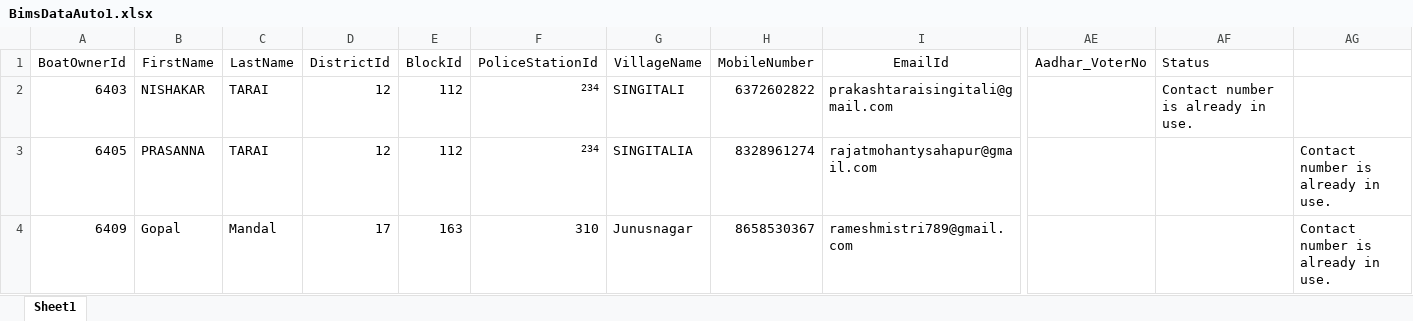
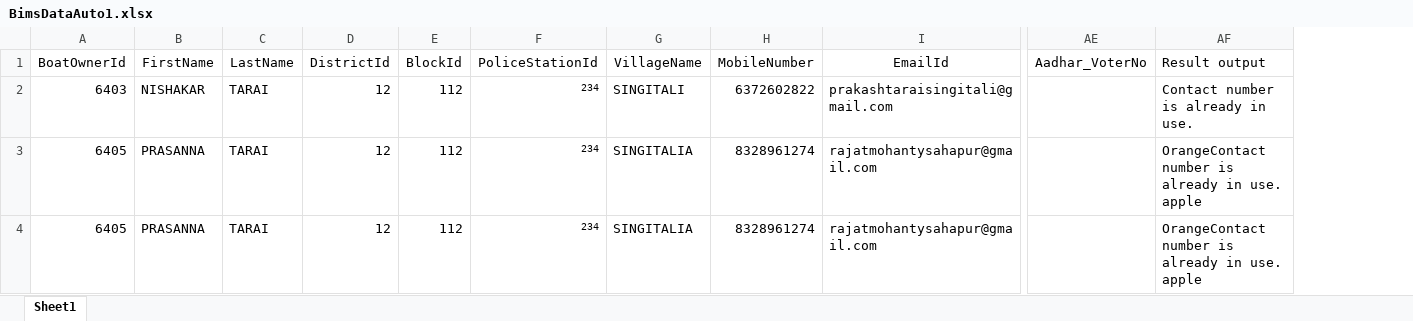
Before and after one commit to radhakru/Oasys_1, an Excel workbook: Externaldata/BimsDataAuto1.xlsx, sheet Sheet1, drawn as a sheet; only a part is shown, gaps mark what is left out; values as stored, in another font and other column widths than the file's, no borders; removed rows and columns are numbered as before the commit, all else as after; rows hold the shown columns only; the diff names each change by its address in the sheet, - before the commit and + after, or states it on an @@ line.

```diff
--- a/Externaldata/BimsDataAuto1.xlsx (sheet Sheet1)
+++ b/Externaldata/BimsDataAuto1.xlsx (sheet Sheet1)
-column AG, row 3: Contact number is already in use.
-AF1: Status
+AF1: Result output
-AF3 (Result output): (empty)
+AF3 (Result output): OrangeContact number is already in use. apple
-row 4: 6409 | Gopal | Mandal | 17 | 163 | 310 | Junusnagar | 8658530367 | rameshmistri789@gmail.com |  |  | Contact number is already in use.
+row 4: 6405 | PRASANNA | TARAI | 12 | 112 | 234 | SINGITALIA | 8328961274 | rajatmohantysahapur@gmail.com |  | OrangeContact number is already in use. apple
```
Also changed, not shown: 28 other files.
